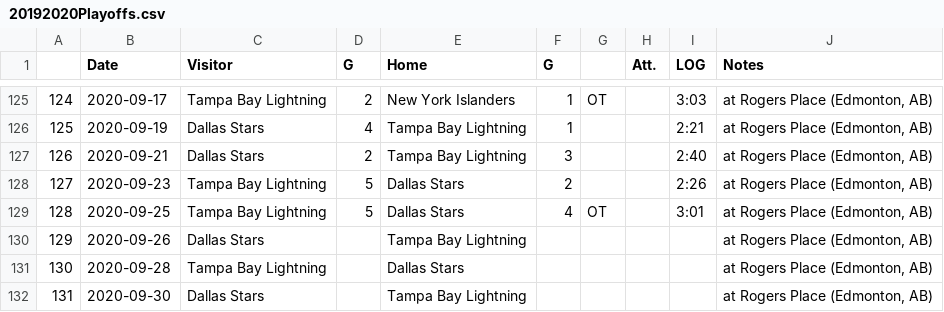
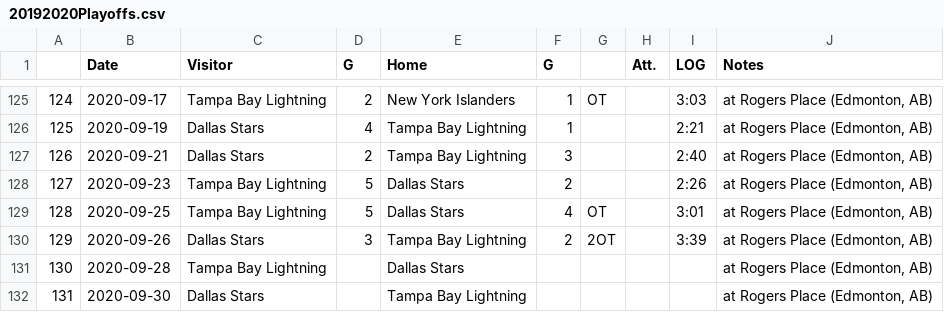
Before and after one commit to pbulsink/HockeyModel, a CSV file: data-raw/20192020Playoffs.csv, drawn as a sheet; only a part is shown, gaps mark what is left out.

```diff
--- a/data-raw/20192020Playoffs.csv
+++ b/data-raw/20192020Playoffs.csv
@@ -129,3 +129,3 @@
 "128","2020-09-25","Tampa Bay Lightning","5","Dallas Stars","4","OT","","3:01","at Rogers Place (Edmonton, AB)"
-"129","2020-09-26","Dallas Stars","","Tampa Bay Lightning","","","","","at Rogers Place (Edmonton, AB)"
+"129","2020-09-26","Dallas Stars","3","Tampa Bay Lightning","2","2OT","","3:39","at Rogers Place (Edmonton, AB)"
 "130","2020-09-28","Tampa Bay Lightning","","Dallas Stars","","","","","at Rogers Place (Edmonton, AB)"
```
Also changed, not shown: 4 other files.
